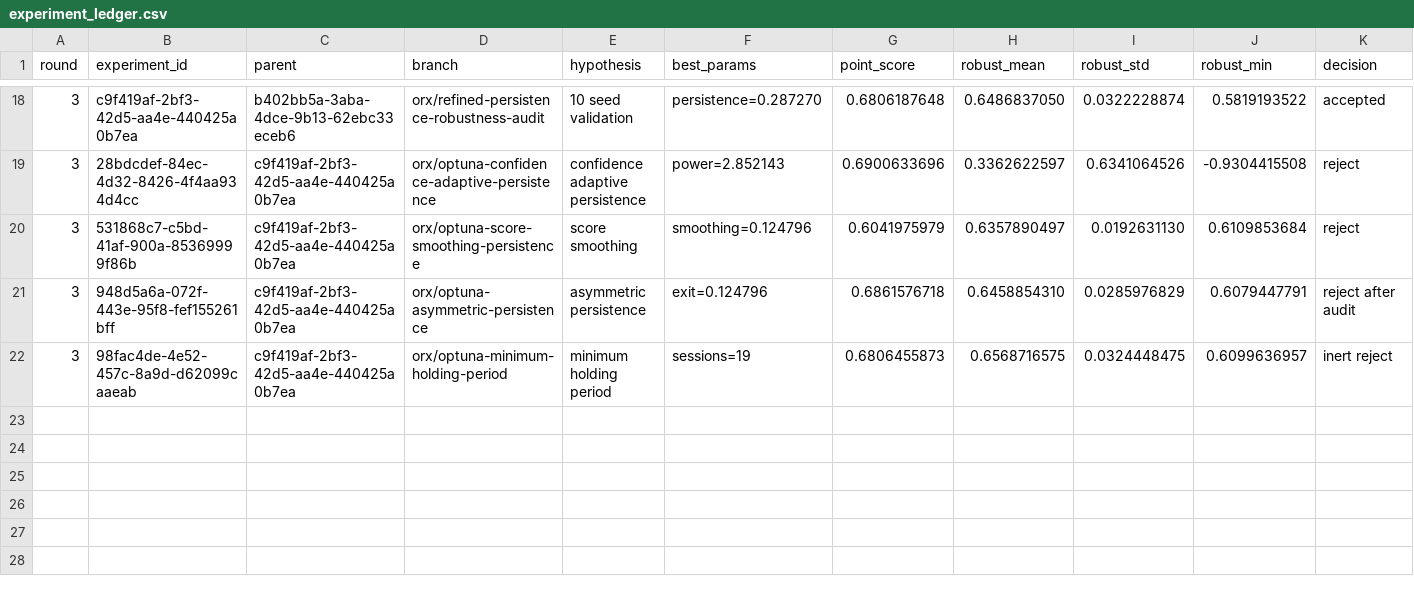
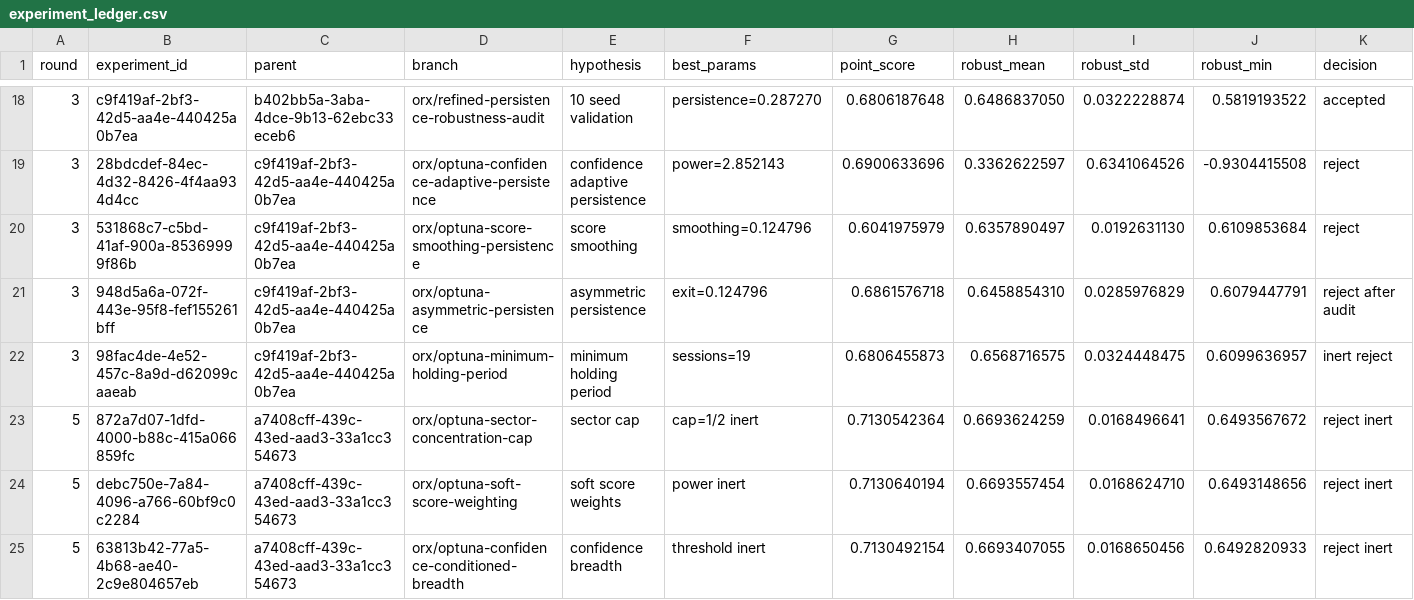
Before and after one commit to joe227-creator/fundamental-momentum, a CSV file: research/experiment_ledger.csv, drawn as a sheet; only a part is shown, gaps mark what is left out.

Commit message:
docs: record final hypothesis loop

```diff
--- a/research/experiment_ledger.csv
+++ b/research/experiment_ledger.csv
@@ -22 +22,4 @@ round,experiment_id,parent,branch,hypothesis,best_params,point_score,robust_mean
 3,98fac4de-4e52-457c-8a9d-d62099caaeab,c9f419af-2bf3-42d5-aa4e-440425a0b7ea,orx/optuna-minimum-holding-period,minimum holding period,sessions=19,0.6806455873,0.6568716575,0.0324448475,0.6099636957,inert reject
+5,872a7d07-1dfd-4000-b88c-415a066859fc,a7408cff-439c-43ed-aad3-33a1cc354673,orx/optuna-sector-concentration-cap,sector cap,cap=1/2 inert,0.7130542364,0.6693624259,0.0168496641,0.6493567672,reject inert
+5,debc750e-7a84-4096-a766-60bf9c0c2284,a7408cff-439c-43ed-aad3-33a1cc354673,orx/optuna-soft-score-weighting,soft score weights,power inert,0.7130640194,0.6693557454,0.0168624710,0.6493148656,reject inert
+5,63813b42-77a5-4b68-ae40-2c9e804657eb,a7408cff-439c-43ed-aad3-33a1cc354673,orx/optuna-confidence-conditioned-breadth,confidence breadth,threshold inert,0.7130492154,0.6693407055,0.0168650456,0.6492820933,reject inert
```
Also changed, not shown: 1 other file.
